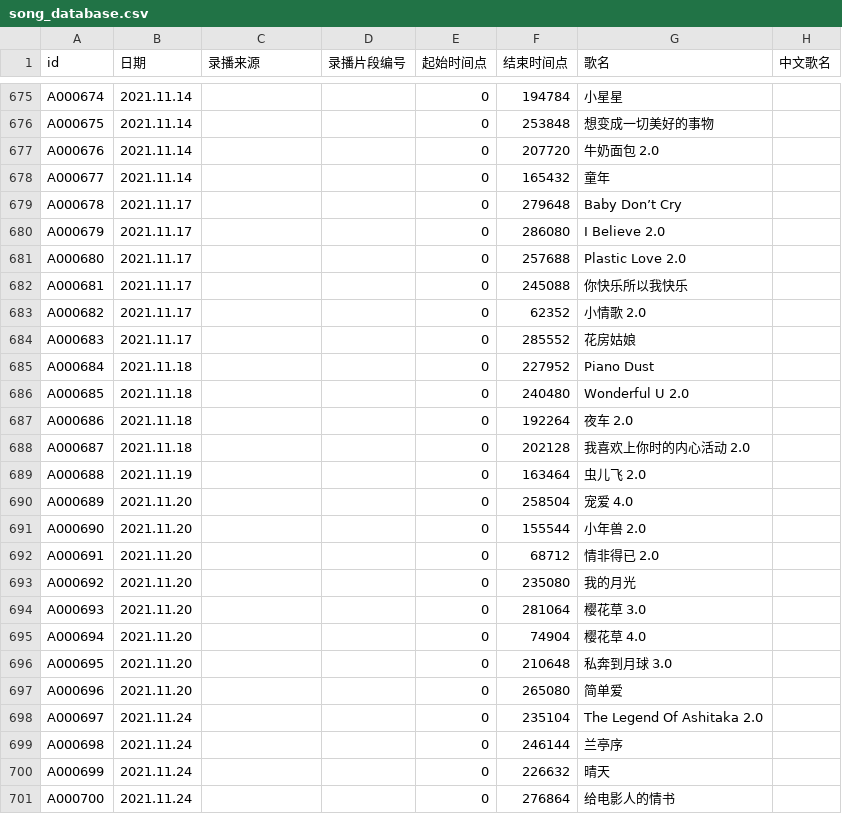
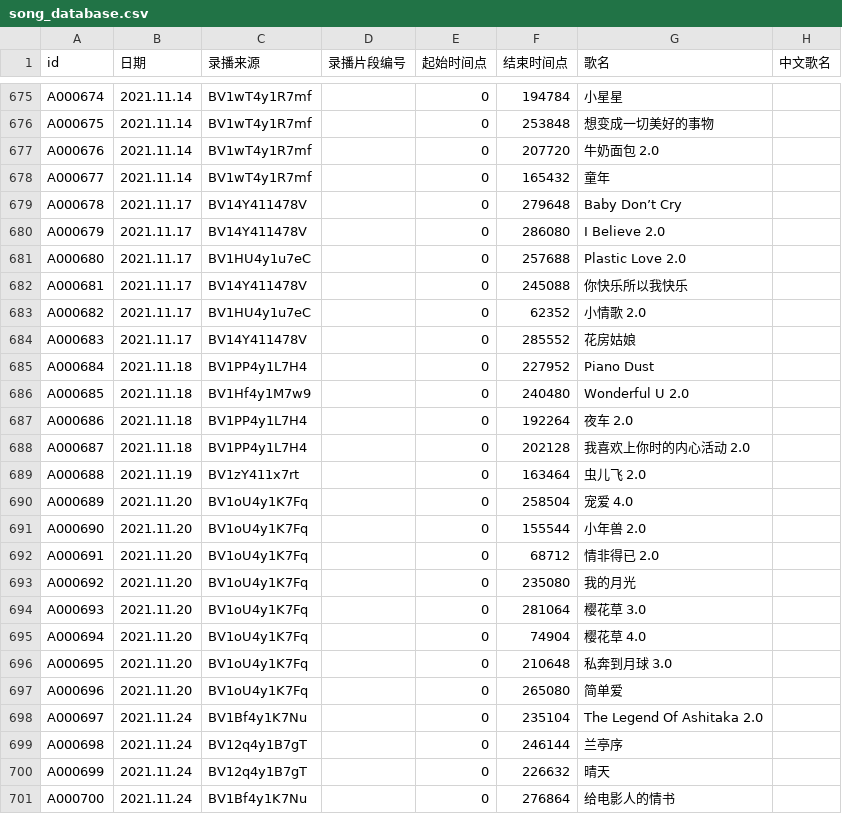
Before and after one commit to VTB-LINK/VTB-STUDIO, a CSV file: public/datasheets/song_database.csv, drawn as a sheet; only a part is shown, gaps mark what is left out; the diff covers the shown part only; the diff names each change by its address in the sheet, - before the commit and + after, or states it on an @@ line.

```diff
--- a/public/datasheets/song_database.csv
+++ b/public/datasheets/song_database.csv
-C675:C678 (录播来源): (empty)
+C675:C678 (录播来源): BV1wT4y1R7mf
-C679:C680 (录播来源): (empty)
+C679:C680 (录播来源): BV14Y411478V
-C681 (录播来源): (empty)
+C681 (录播来源): BV1HU4y1u7eC
-C682 (录播来源): (empty)
+C682 (录播来源): BV14Y411478V
-C683 (录播来源): (empty)
+C683 (录播来源): BV1HU4y1u7eC
-C684 (录播来源): (empty)
+C684 (录播来源): BV14Y411478V
-C685 (录播来源): (empty)
+C685 (录播来源): BV1PP4y1L7H4
-C686 (录播来源): (empty)
+C686 (录播来源): BV1Hf4y1M7w9
-C687:C688 (录播来源): (empty)
+C687:C688 (录播来源): BV1PP4y1L7H4
-C689 (录播来源): (empty)
+C689 (录播来源): BV1zY411x7rt
-C690:C697 (录播来源): (empty)
+C690:C697 (录播来源): BV1oU4y1K7Fq
-C698 (录播来源): (empty)
+C698 (录播来源): BV1Bf4y1K7Nu
-C699:C700 (录播来源): (empty)
+C699:C700 (录播来源): BV12q4y1B7gT
-C701 (录播来源): (empty)
+C701 (录播来源): BV1Bf4y1K7Nu
```
Also changed, not shown: 91 edited cells elsewhere in this file.
